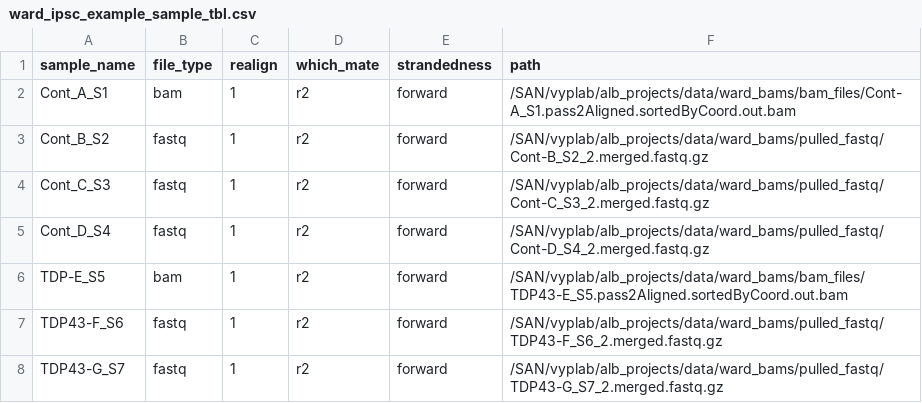
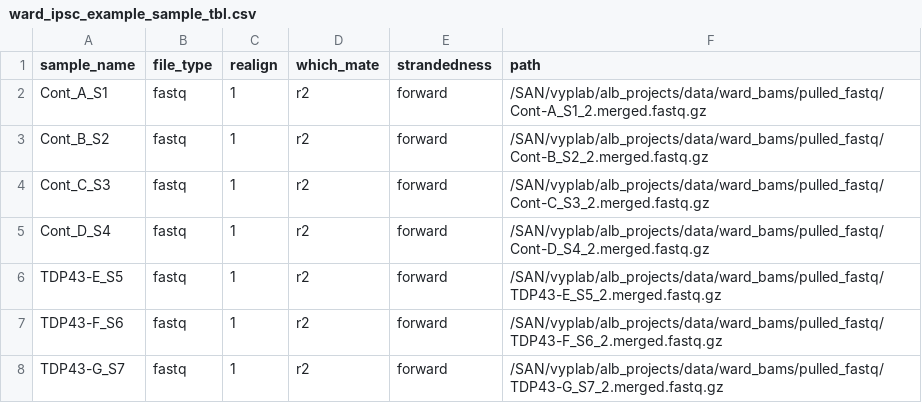
Before and after one commit to frattalab/tectools_pipeline, a CSV file: config/ward_ipsc_example_sample_tbl.csv, drawn as a sheet.

Commit message:
change to using fastqs instead of pulling for A_S1 & E_S5

```diff
--- a/config/ward_ipsc_example_sample_tbl.csv
+++ b/config/ward_ipsc_example_sample_tbl.csv
@@ -1,3 +1,3 @@
 sample_name,file_type,realign,which_mate,strandedness,path
-Cont_A_S1,bam,1,r2,forward,/SAN/vyplab/alb_projects/data/ward_bams/bam_files/Cont-A_S1.pass2Aligned.sortedByCoord.out.bam
+Cont_A_S1,fastq,1,r2,forward,/SAN/vyplab/alb_projects/data/ward_bams/pulled_fastq/Cont-A_S1_2.merged.fastq.gz
 Cont_B_S2,fastq,1,r2,forward,/SAN/vyplab/alb_projects/data/ward_bams/pulled_fastq/Cont-B_S2_2.merged.fastq.gz
@@ -5,3 +5,3 @@ Cont_C_S3,fastq,1,r2,forward,/SAN/vyplab/alb_projects/data/ward_bams/pulled_fast
 Cont_D_S4,fastq,1,r2,forward,/SAN/vyplab/alb_projects/data/ward_bams/pulled_fastq/Cont-D_S4_2.merged.fastq.gz
-TDP-E_S5,bam,1,r2,forward,/SAN/vyplab/alb_projects/data/ward_bams/bam_files/TDP43-E_S5.pass2Aligned.sortedByCoord.out.bam
+TDP43-E_S5,fastq,1,r2,forward,/SAN/vyplab/alb_projects/data/ward_bams/pulled_fastq/TDP43-E_S5_2.merged.fastq.gz
 TDP43-F_S6,fastq,1,r2,forward,/SAN/vyplab/alb_projects/data/ward_bams/pulled_fastq/TDP43-F_S6_2.merged.fastq.gz
```
